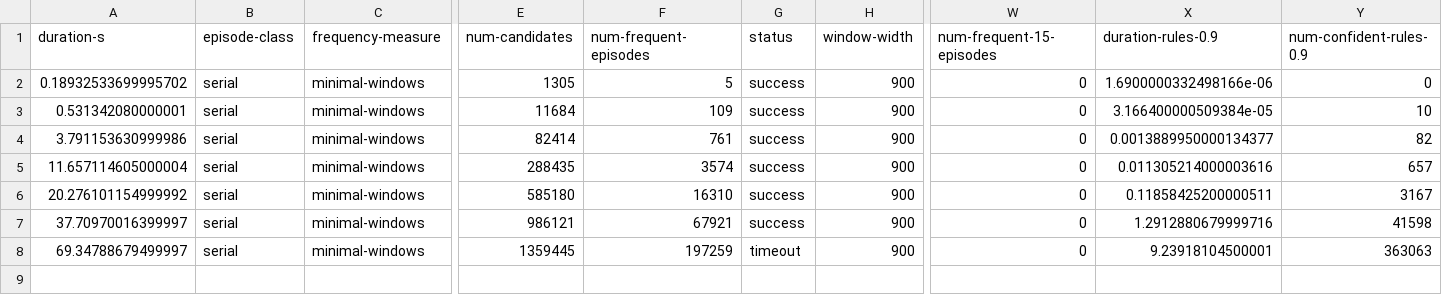
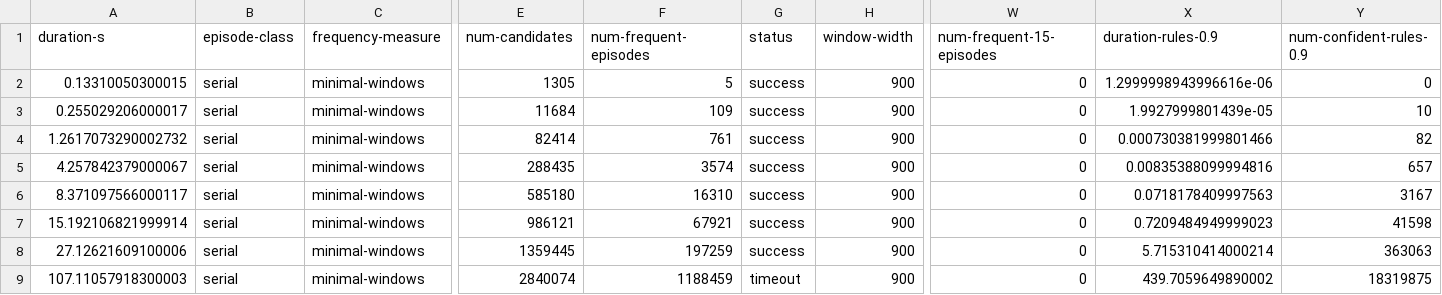
Before and after one commit to jsscn/master-thesis, a TSV file: experiments/trains/trains-serial-minimal-windows-900.tsv, drawn as a sheet; only a part is shown, gaps mark what is left out; rows hold the shown columns only; the diff names each change by its address in the sheet, - before the commit and + after, or states it on an @@ line.

```diff
--- a/experiments/trains/trains-serial-minimal-windows-900.tsv
+++ b/experiments/trains/trains-serial-minimal-windows-900.tsv
-A2 (duration-s): 0.18932533699995702
+A2 (duration-s): 0.13310050300015
-X2 (duration-rules-0.9): 1.6900000332498166e-06
+X2 (duration-rules-0.9): 1.2999998943996616e-06
-A3 (duration-s): 0.531342080000001
+A3 (duration-s): 0.255029206000017
-X3 (duration-rules-0.9): 3.166400000509384e-05
+X3 (duration-rules-0.9): 1.9927999801439e-05
-A4 (duration-s): 3.791153630999986
+A4 (duration-s): 1.2617073290002732
-X4 (duration-rules-0.9): 0.0013889950000134377
+X4 (duration-rules-0.9): 0.000730381999801466
-A5 (duration-s): 11.657114605000004
+A5 (duration-s): 4.257842379000067
-X5 (duration-rules-0.9): 0.011305214000003616
+X5 (duration-rules-0.9): 0.00835388099994816
-A6 (duration-s): 20.276101154999992
+A6 (duration-s): 8.371097566000117
-X6 (duration-rules-0.9): 0.11858425200000511
+X6 (duration-rules-0.9): 0.0718178409997563
-A7 (duration-s): 37.70970016399997
+A7 (duration-s): 15.192106821999914
-X7 (duration-rules-0.9): 1.2912880679999716
+X7 (duration-rules-0.9): 0.7209484949999023
-A8 (duration-s): 69.34788679499997
+A8 (duration-s): 27.12621609100006
-G8 (status): timeout
+G8 (status): success
-X8 (duration-rules-0.9): 9.23918104500001
+X8 (duration-rules-0.9): 5.715310414000214
+row 9: 107.11057918300003 | serial | minimal-windows | 2840074 | 1188459 | timeout | 900 | 0 | 439.7059649890002 | 18319875
```
Also changed, not shown: experiments/trains/trains-parallel-fixed-windows-900.tsv, experiments/trains/trains-parallel-minimal-windows-900.tsv, 9 other files.
